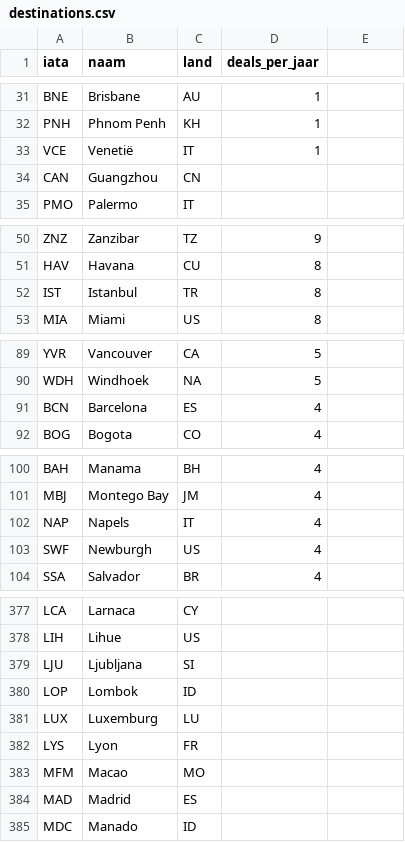
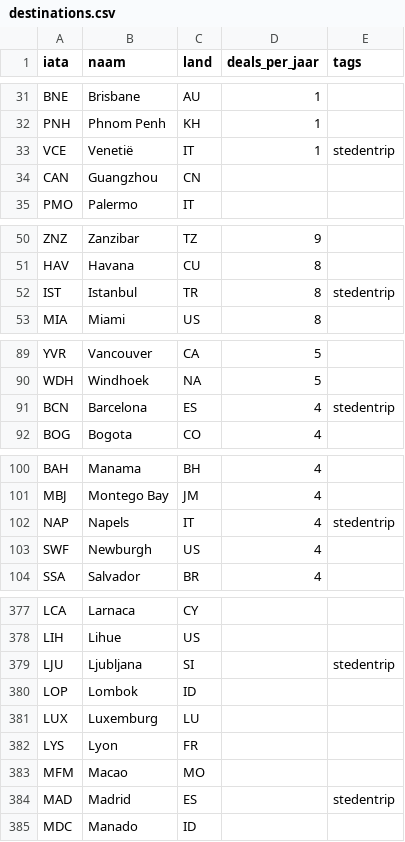
Before and after one commit to Naut0611/vliegdeal-scanner, a CSV file: destinations.csv, drawn as a sheet; only a part is shown, gaps mark what is left out; the diff covers the shown part only.

```diff
--- a/destinations.csv
+++ b/destinations.csv
@@ -1 +1 @@
-iata,naam,land,deals_per_jaar
+iata,naam,land,deals_per_jaar,tags
@@ -33 +33 @@ PNH,Phnom Penh,KH,1
-VCE,Venetië,IT,1
+VCE,Venetië,IT,1,stedentrip
@@ -52 +52 @@ HAV,Havana,CU,8
-IST,Istanbul,TR,8
+IST,Istanbul,TR,8,stedentrip
@@ -91 +91 @@ WDH,Windhoek,NA,5
-BCN,Barcelona,ES,4
+BCN,Barcelona,ES,4,stedentrip
@@ -102 +102 @@ MBJ,Montego Bay,JM,4
-NAP,Napels,IT,4
+NAP,Napels,IT,4,stedentrip
@@ -379 +379 @@ LIH,Lihue,US,
-LJU,Ljubljana,SI,
+LJU,Ljubljana,SI,,stedentrip
@@ -384 +384 @@ MFM,Macao,MO,
-MAD,Madrid,ES,
+MAD,Madrid,ES,,stedentrip
```
Also changed, not shown: 23 edited cells elsewhere in this file.
